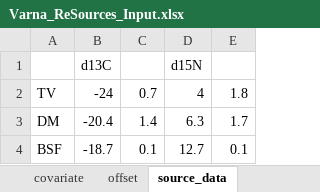
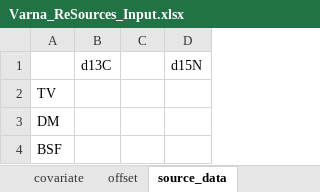
Before and after one commit to PeterDMarshall01/ResourcesYork, an Excel workbook: data/Varna_ReSources_Input.xlsx, sheet source_data, drawn as a sheet; values as stored, in another font and other column widths than the file's, no borders; removed rows and columns are numbered as before the commit, all else as after; the diff names each change by its address in the sheet, - before the commit and + after, or states it on an @@ line.

```diff
--- a/data/Varna_ReSources_Input.xlsx (sheet source_data)
+++ b/data/Varna_ReSources_Input.xlsx (sheet source_data)
-column C, rows 2-4: 0.7 | 1.4 | 0.1
+column C, empty
-column E, rows 2-4: 1.8 | 1.7 | 0.1
-B2: -24
+B2: (empty)
-D2: 4
+D2: (empty)
-B3: -20.4
+B3: (empty)
-D3: 6.3
+D3: (empty)
-B4: -18.7
+B4: (empty)
-D4: 12.7
+D4: (empty)
```
Also changed, not shown: sheet source_isotopic, 2 other files.
